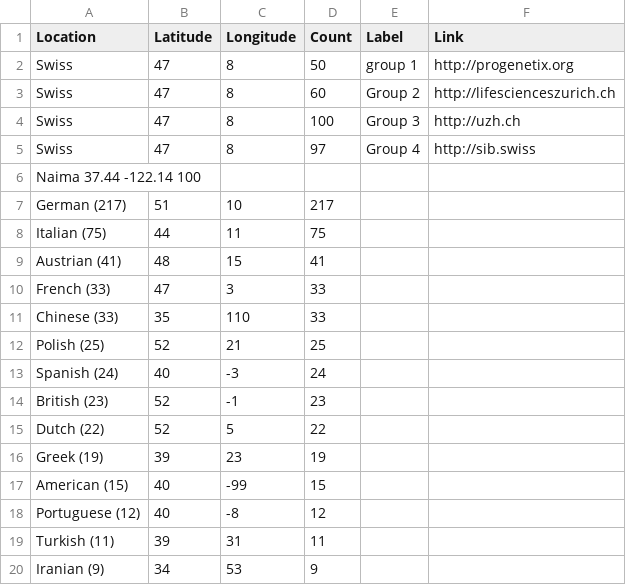
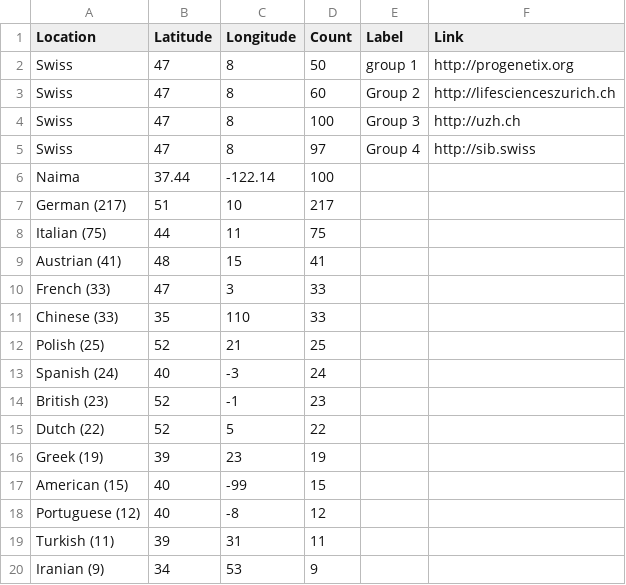
Before and after one commit to progenetix/pgxMaps, a TSV file: rsrc/locationtest.tsv, drawn as a sheet; removed rows and columns are numbered as before the commit, all else as after; the diff names each change by its address in the sheet, - before the commit and + after, or states it on an @@ line.

Commit message:
Update locationtest.tsv

```diff
--- a/rsrc/locationtest.tsv
+++ b/rsrc/locationtest.tsv
-row 6: Naima 37.44 -122.14 100
+row 6: Naima | 37.44 | -122.14 | 100
```
